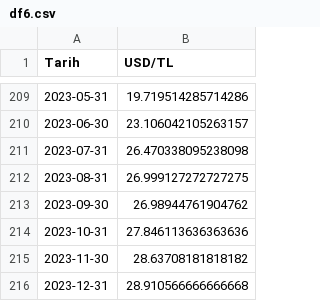
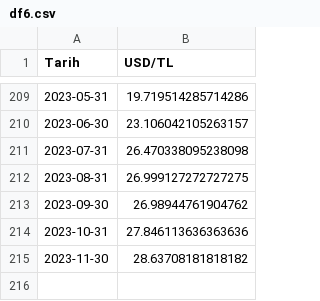
Before and after one commit to kaboya19/InflationForecast, a CSV file: df6.csv, drawn as a sheet; only a part is shown, gaps mark what is left out; the diff names each change by its address in the sheet, - before the commit and + after, or states it on an @@ line.

```diff
--- a/df6.csv
+++ b/df6.csv
-row 216: 2023-12-31 | 28.910566666666668
```
Also changed, not shown: data.csv, modelaylık.csv, 1 other file.
